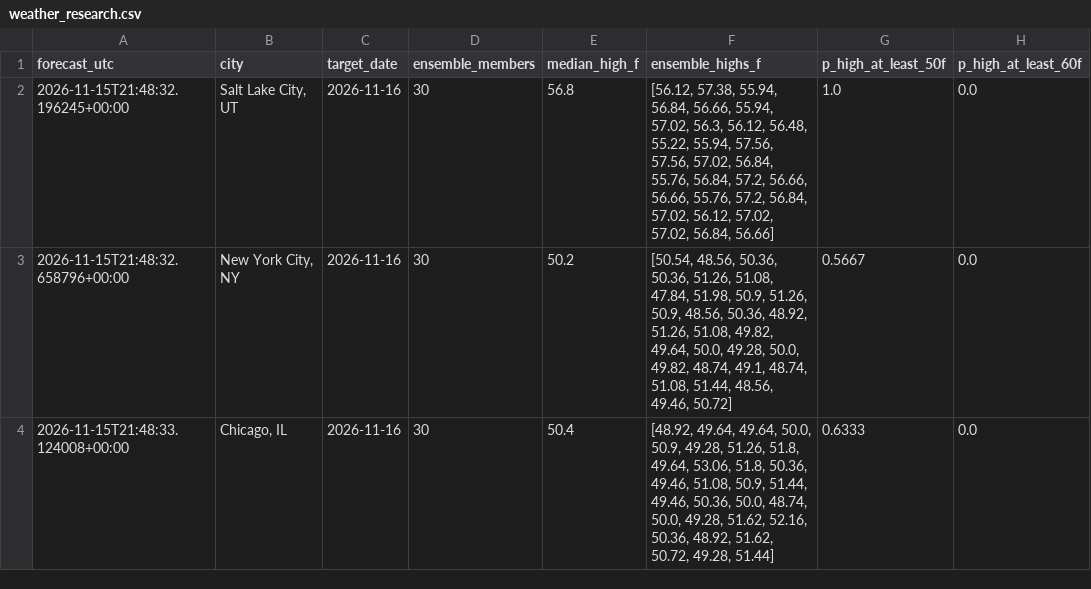
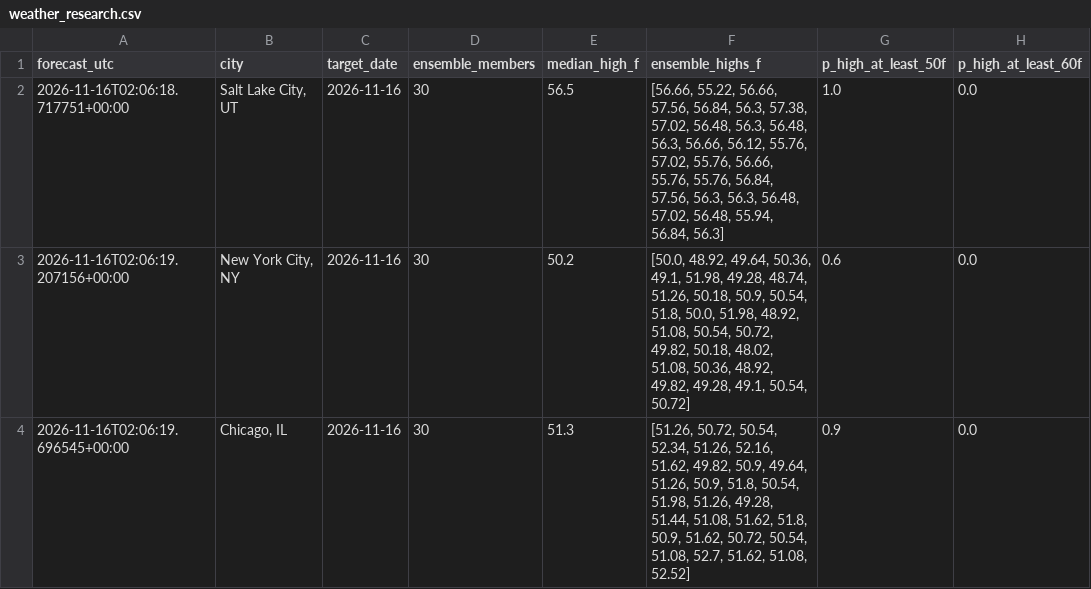
Before and after one commit to hpsyntheticoilsusa-gif/kalshi-ai-paper-trader, a CSV file: data/weather_research.csv, drawn as a sheet; only a part is shown; the diff names each change by its address in the sheet, - before the commit and + after, or states it on an @@ line.

```diff
--- a/data/weather_research.csv
+++ b/data/weather_research.csv
-A2 (forecast_utc): 2026-11-15T21:48:32.196245+00:00
+A2 (forecast_utc): 2026-11-16T02:06:18.717751+00:00
-E2 (median_high_f): 56.8
+E2 (median_high_f): 56.5
-F2 (ensemble_highs_f): [56.12, 57.38, 55.94, 56.84, 56.66, 55.94, 57.02, 56.3, 56.12, 56.48, 55.22, 55.94, 57.56, 57.56, 57.02, 56.84, 55.76, 56.84, 57.2, 56.66, 56.66, 55.76, 57.2, 56.84, 57.02, 56.12, 57.02, 57.02, 56.84, 56.66]
+F2 (ensemble_highs_f): [56.66, 55.22, 56.66, 57.56, 56.84, 56.3, 57.38, 57.02, 56.48, 56.3, 56.48, 56.3, 56.66, 56.12, 55.76, 57.02, 55.76, 56.66, 55.76, 55.76, 56.84, 57.56, 56.3, 56.3, 56.48, 57.02, 56.48, 55.94, 56.84, 56.3]
-A3 (forecast_utc): 2026-11-15T21:48:32.658796+00:00
+A3 (forecast_utc): 2026-11-16T02:06:19.207156+00:00
-F3 (ensemble_highs_f): [50.54, 48.56, 50.36, 50.36, 51.26, 51.08, 47.84, 51.98, 50.9, 51.26, 50.9, 48.56, 50.36, 48.92, 51.26, 51.08, 49.82, 49.64, 50.0, 49.28, 50.0, 49.82, 48.74, 49.1, 48.74, 51.08, 51.44, 48.56, 49.46, 50.72]
+F3 (ensemble_highs_f): [50.0, 48.92, 49.64, 50.36, 49.1, 51.98, 49.28, 48.74, 51.26, 50.18, 50.9, 50.54, 51.8, 50.0, 51.98, 48.92, 51.08, 50.54, 50.72, 49.82, 50.18, 48.02, 51.08, 50.36, 48.92, 49.82, 49.28, 49.1, 50.54, 50.72]
-G3 (p_high_at_least_50f): 0.5667
+G3 (p_high_at_least_50f): 0.6
-A4 (forecast_utc): 2026-11-15T21:48:33.124008+00:00
+A4 (forecast_utc): 2026-11-16T02:06:19.696545+00:00
-E4 (median_high_f): 50.4
+E4 (median_high_f): 51.3
-F4 (ensemble_highs_f): [48.92, 49.64, 49.64, 50.0, 50.9, 49.28, 51.26, 51.8, 49.64, 53.06, 51.8, 50.36, 49.46, 51.08, 50.9, 51.44, 49.46, 50.36, 50.0, 48.74, 50.0, 49.28, 51.62, 52.16, 50.36, 48.92, 51.62, 50.72, 49.28, 51.44]
+F4 (ensemble_highs_f): [51.26, 50.72, 50.54, 52.34, 51.26, 52.16, 51.62, 49.82, 50.9, 49.64, 51.26, 50.9, 51.8, 50.54, 51.98, 51.26, 49.28, 51.44, 51.08, 51.62, 51.8, 50.9, 51.62, 50.72, 50.54, 51.08, 52.7, 51.62, 51.08, 52.52]
-G4 (p_high_at_least_50f): 0.6333
+G4 (p_high_at_least_50f): 0.9
```
Also changed, not shown: data/nba_forward_predictions.csv, data/weather_candidates.csv, 19 other files.
